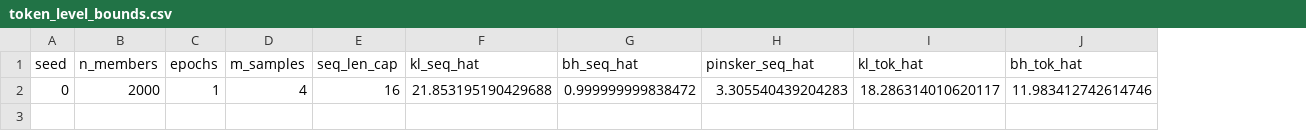
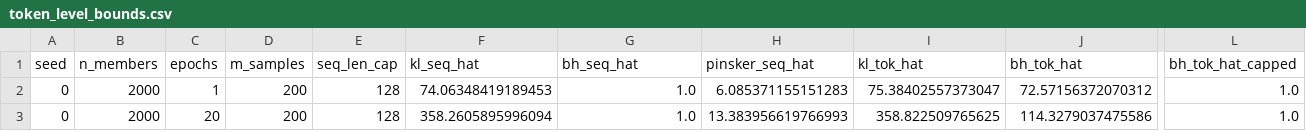
Before and after one commit to Jalalbaim/MIA_Finetuned_LLMs, a CSV file: token_level/token_level_bounds.csv, drawn as a sheet; only a part is shown, gaps mark what is left out; rows hold the shown columns only; the diff names each change by its address in the sheet, - before the commit and + after, or states it on an @@ line.

Commit message:
per position token level

```diff
--- a/token_level/token_level_bounds.csv
+++ b/token_level/token_level_bounds.csv
+column L (bh_tok_hat_capped), row 2: 1.0
-D2 (m_samples): 4
+D2 (m_samples): 200
-E2 (seq_len_cap): 16
+E2 (seq_len_cap): 128
-F2 (kl_seq_hat): 21.853195190429688
+F2 (kl_seq_hat): 74.06348419189453
-G2 (bh_seq_hat): 0.999999999838472
+G2 (bh_seq_hat): 1.0
-H2 (pinsker_seq_hat): 3.305540439204283
+H2 (pinsker_seq_hat): 6.085371155151283
-I2 (kl_tok_hat): 18.286314010620117
+I2 (kl_tok_hat): 75.38402557373047
-J2 (bh_tok_hat): 11.983412742614746
+J2 (bh_tok_hat): 72.57156372070312
+row 3: 0 | 2000 | 20 | 200 | 128 | 358.2605895996094 | 1.0 | 13.383956619766993 | 358.822509765625 | 114.3279037475586 | 1.0
```
Also changed, not shown: 2 other files.
